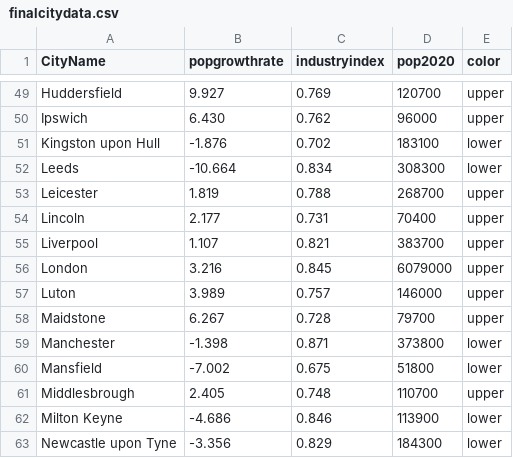
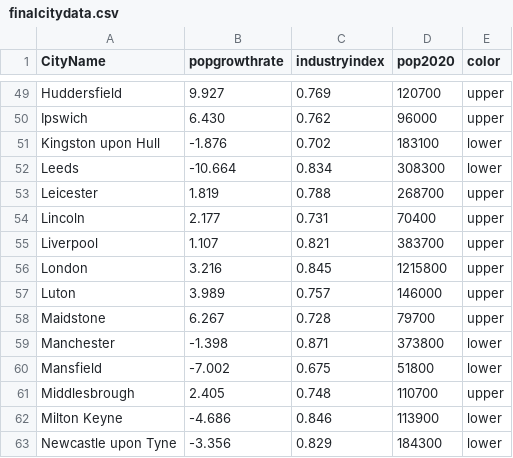
Before and after one commit to Zihaoli617/0003_individual_visulisation, a CSV file: finalcitydata.csv, drawn as a sheet; only a part is shown, gaps mark what is left out.

Commit message:
Update finalcitydata.csv

```diff
--- a/finalcitydata.csv
+++ b/finalcitydata.csv
@@ -55,3 +55,3 @@
 "Liverpool",1.107,0.821,383700,"upper"
-"London",3.216,0.845,6079000,"upper"
+"London",3.216,0.845,1215800,"upper"
 "Luton",3.989,0.757,146000,"upper"
```
